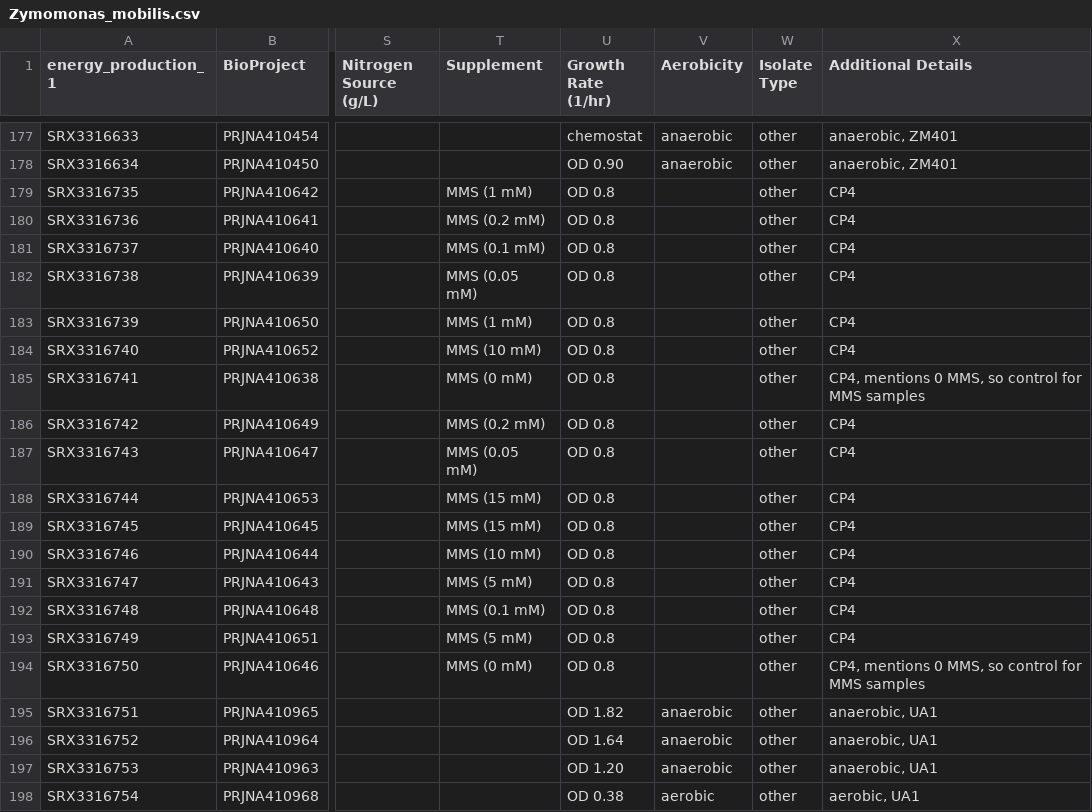
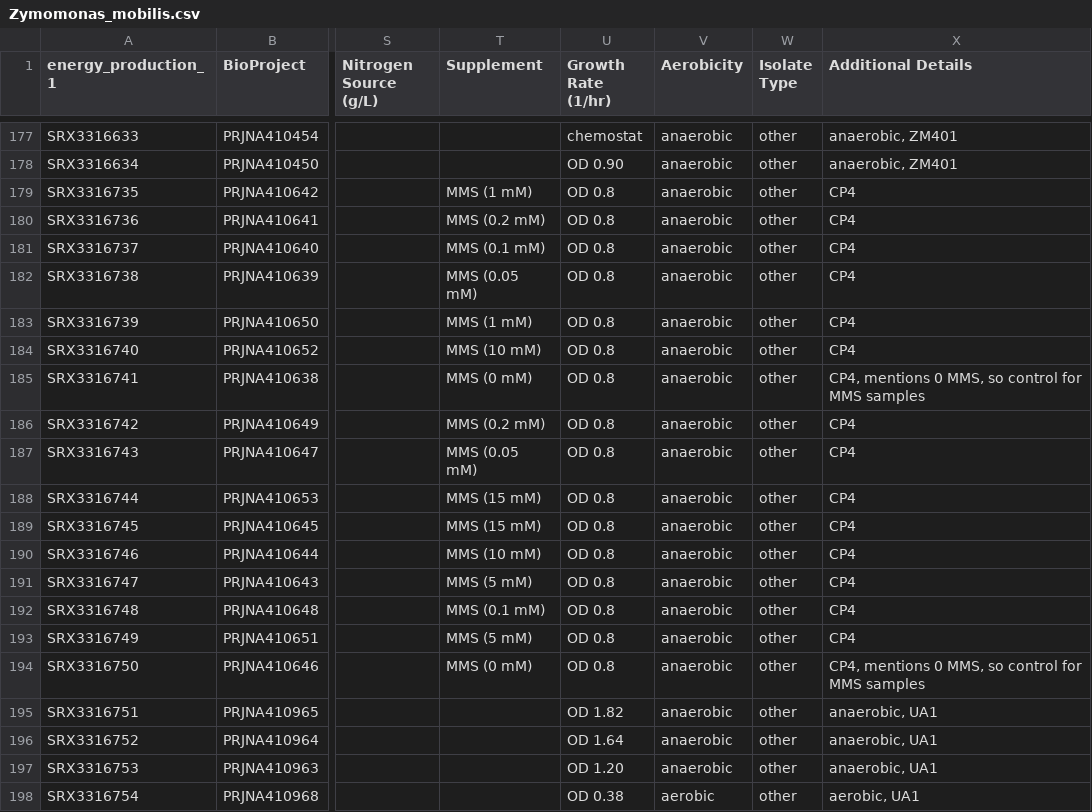
Before and after one commit to cristalzucsd/iModulonMiner, a CSV file: data/raw_data/Zymomonas_mobilis.csv, drawn as a sheet; only a part is shown, gaps mark what is left out; the diff covers the shown part only; the diff names each change by its address in the sheet, - before the commit and + after, or states it on an @@ line.

```diff
--- a/data/raw_data/Zymomonas_mobilis.csv
+++ b/data/raw_data/Zymomonas_mobilis.csv
-V179:V194 (Aerobicity): (empty)
+V179:V194 (Aerobicity): anaerobic
```
Also changed, not shown: 150 edited cells elsewhere in this file, data/processed_data/imodulon_table.csv, data/processed_data/imodulon_table_raw.csv, 27 other files.
